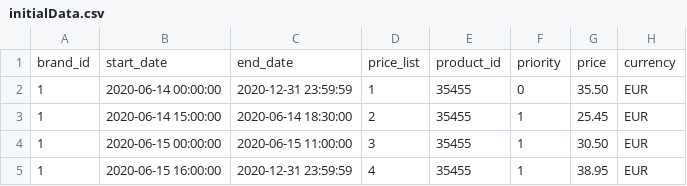
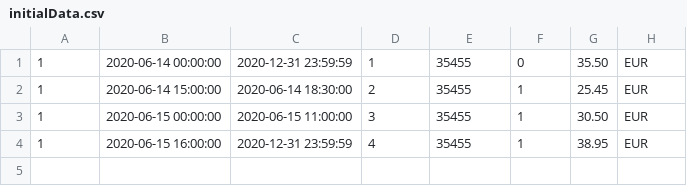
Before and after one commit to avergani/challenges, a CSV file: getprice/src/main/resources/initialData.csv, drawn as a sheet.

```diff
--- a/getprice/src/main/resources/initialData.csv
+++ b/getprice/src/main/resources/initialData.csv
@@ -1,2 +1 @@
-brand_id,start_date,end_date,price_list,product_id,priority,price,currency
 1,2020-06-14 00:00:00,2020-12-31 23:59:59,1,35455,0,35.50,EUR
```
Also changed, not shown: 4 other files.
